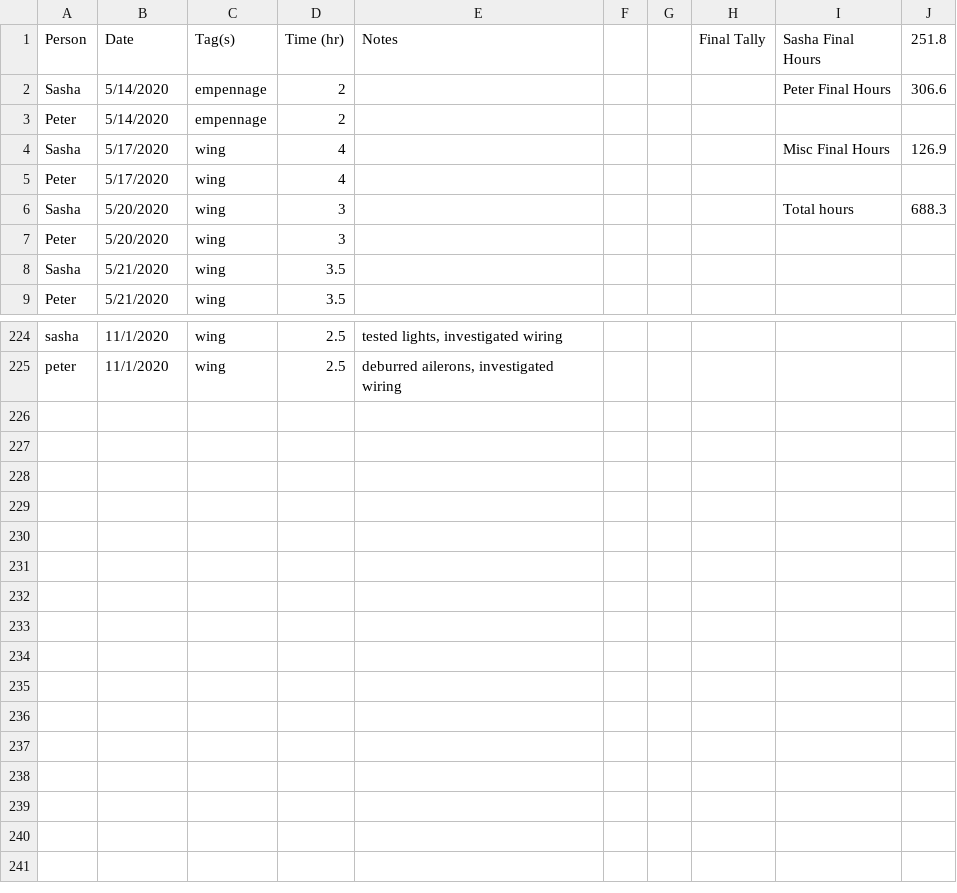
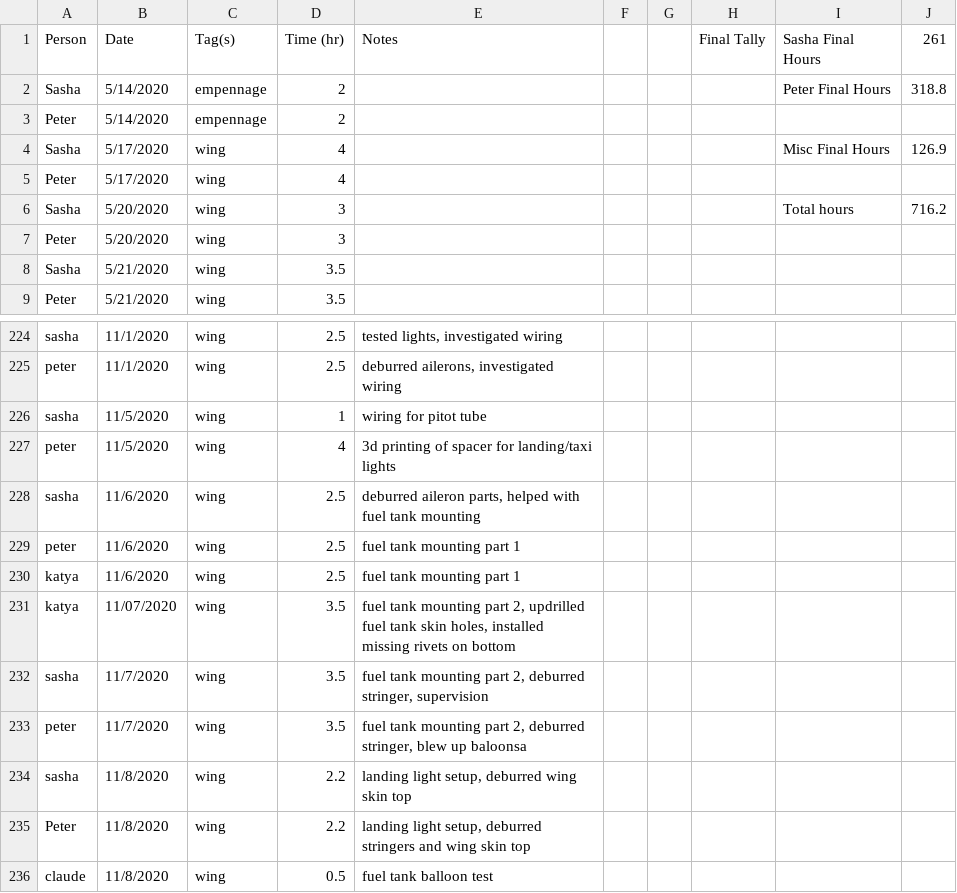
Before and after one commit to pzhokhov/pzhokhov.github.io, a CSV file: data/hours.csv, drawn as a sheet; only a part is shown, gaps mark what is left out.

```diff
--- a/data/hours.csv
+++ b/data/hours.csv
@@ -1,3 +1,3 @@
-Person,Date,Tag(s),Time (hr),Notes,,,Final Tally,Sasha Final Hours,251.8
-Sasha,5/14/2020,empennage,2,,,,,Peter Final Hours,306.6
+Person,Date,Tag(s),Time (hr),Notes,,,Final Tally,Sasha Final Hours,261
+Sasha,5/14/2020,empennage,2,,,,,Peter Final Hours,318.8
 Peter,5/14/2020,empennage,2,,,,,,
@@ -5,3 +5,3 @@ Sasha,5/17/2020,wing,4,,,,,Misc Final Hours,126.9
 Peter,5/17/2020,wing,4,,,,,,
-Sasha,5/20/2020,wing,3,,,,,Total hours,688.3
+Sasha,5/20/2020,wing,3,,,,,Total hours,716.2
 Peter,5/20/2020,wing,3,,,,,,
@@ -226 +226,12 @@ sasha,11/1/2020,wing,2.5,"tested lights, investigated wiring",,,,,
 peter,11/1/2020,wing,2.5,"deburred ailerons, investigated wiring",,,,,
+sasha,11/5/2020,wing,1,wiring for pitot tube,,,,,
+peter,11/5/2020,wing,4,3d printing of spacer for landing/taxi lights,,,,,
+sasha,11/6/2020,wing,2.5,"deburred aileron parts, helped with fuel tank mounting",,,,,
+peter,11/6/2020,wing,2.5,fuel tank mounting part 1,,,,,
+katya,11/6/2020,wing,2.5,fuel tank mounting part 1,,,,,
+katya,11/07/2020,wing,3.5,"fuel tank mounting part 2, updrilled fuel tank skin holes, installed missing rivets on bottom",,,,,
+sasha,11/7/2020,wing,3.5,"fuel tank mounting part 2, deburred stringer,  supervision",,,,,
+peter,11/7/2020,wing,3.5,"fuel tank mounting part 2, deburred stringer, blew up baloonsa",,,,,
+sasha,11/8/2020,wing,2.2,"landing light setup, deburred wing skin top",,,,,
+Peter,11/8/2020,wing ,2.2,"landing light setup, deburred stringers and wing skin top",,,,,
+claude,11/8/2020,wing,0.5,fuel tank balloon test,,,,,
```
Also changed, not shown: 1 other file.
